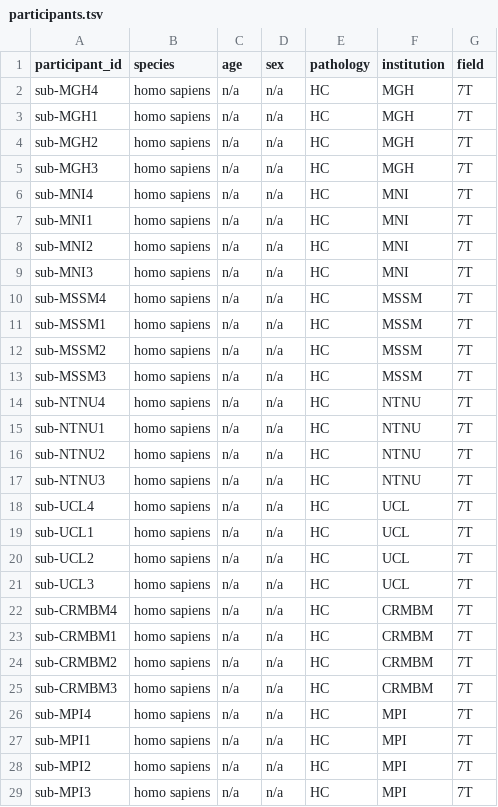
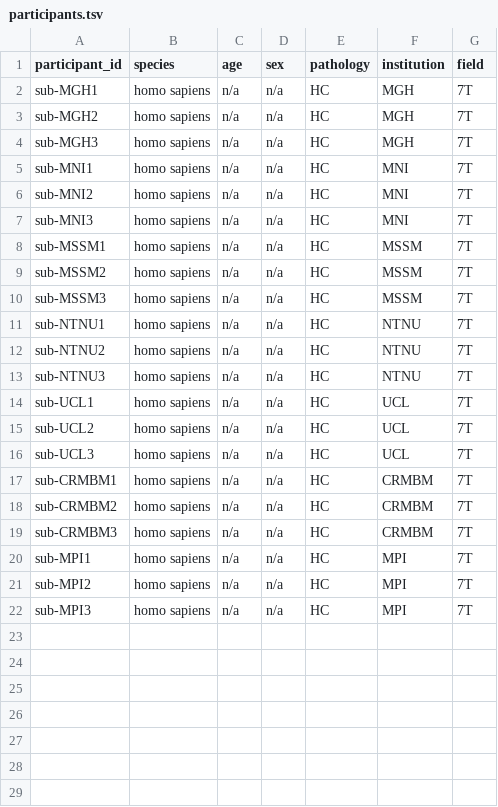
Before and after one commit to OpenNeuroDatasets/ds005025, a TSV file: participants.tsv, drawn as a sheet; the diff names each change by its address in the sheet, - before the commit and + after, or states it on an @@ line.

Commit message:
[OpenNeuro] Recorded changes

```diff
--- a/participants.tsv
+++ b/participants.tsv
-row 2: sub-MGH4 | homo sapiens | n/a | n/a | HC | MGH | 7T
-row 6: sub-MNI4 | homo sapiens | n/a | n/a | HC | MNI | 7T
-row 10: sub-MSSM4 | homo sapiens | n/a | n/a | HC | MSSM | 7T
-row 14: sub-NTNU4 | homo sapiens | n/a | n/a | HC | NTNU | 7T
-row 18: sub-UCL4 | homo sapiens | n/a | n/a | HC | UCL | 7T
-row 22: sub-CRMBM4 | homo sapiens | n/a | n/a | HC | CRMBM | 7T
-row 26: sub-MPI4 | homo sapiens | n/a | n/a | HC | MPI | 7T
```
